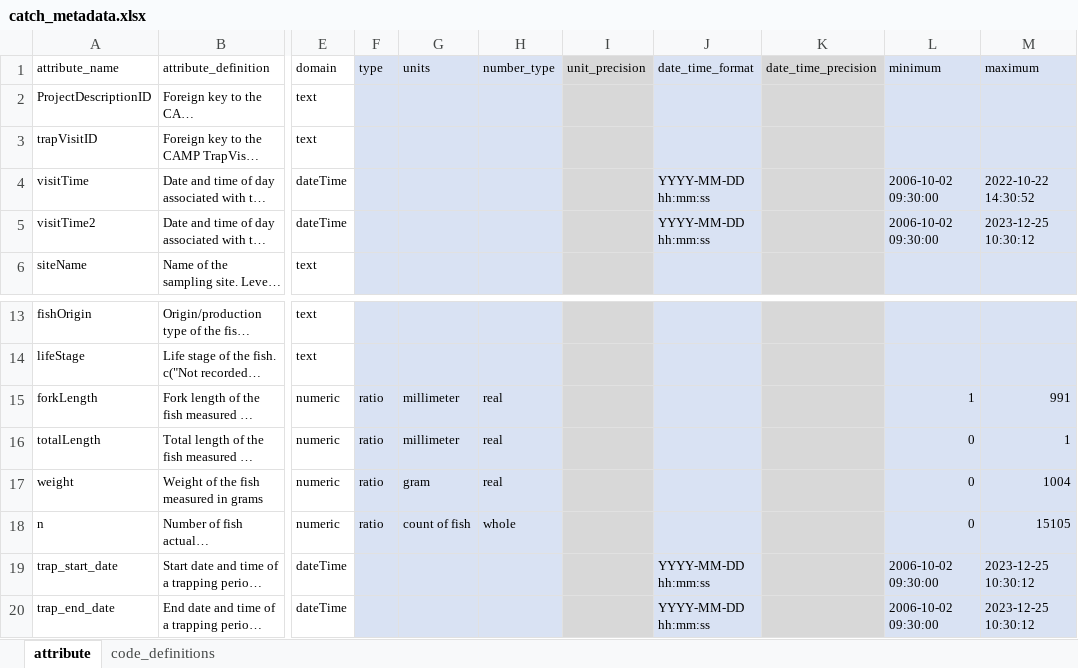
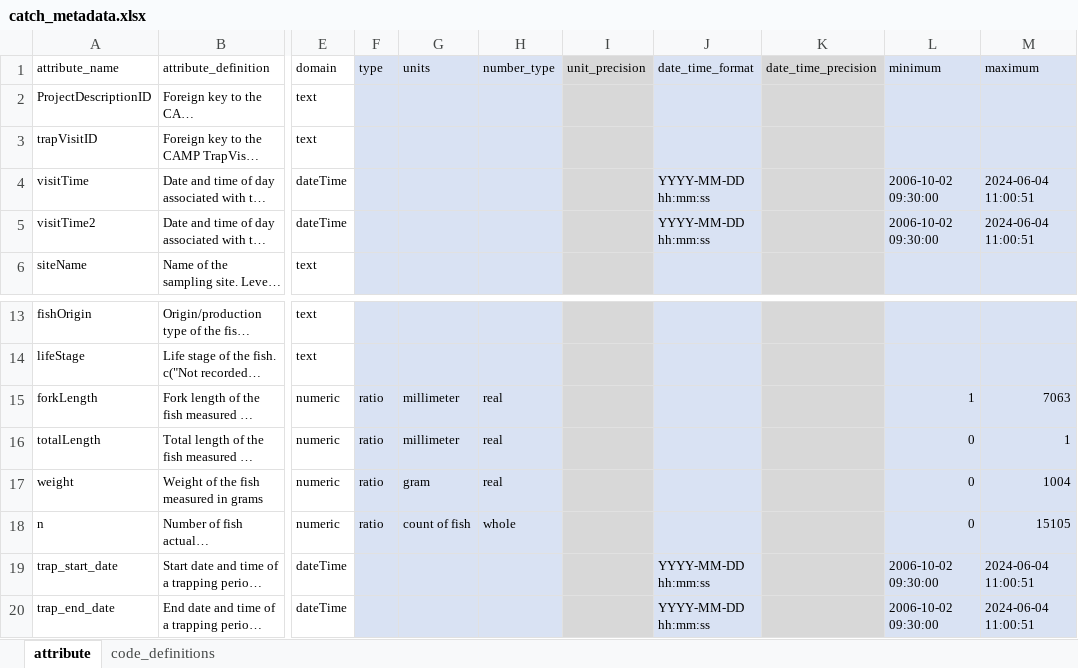
Before and after one commit to SRJPE/jpe-knights-landing-edi, an Excel workbook: data-raw/metadata/catch_metadata.xlsx, sheet attribute, drawn as a sheet; only a part is shown, gaps mark what is left out; long unchanged cells end in …; values as stored, in another font and other column widths than the file's, no borders; the diff names each change by its address in the sheet, - before the commit and + after, or states it on an @@ line.

Commit message:
updates min and max from catch and trap metadata

```diff
--- a/data-raw/metadata/catch_metadata.xlsx (sheet attribute)
+++ b/data-raw/metadata/catch_metadata.xlsx (sheet attribute)
-M4 (maximum): 2022-10-22 14:30:52
+M4 (maximum): 2024-06-04 11:00:51
-M5 (maximum): 2023-12-25 10:30:12
+M5 (maximum): 2024-06-04 11:00:51
-M15 (maximum): 991
+M15 (maximum): 7063
-M19:M20 (maximum): 2023-12-25 10:30:12
+M19:M20 (maximum): 2024-06-04 11:00:51
```
Also changed, not shown: data-raw/metadata/trap_metadata.xlsx.
